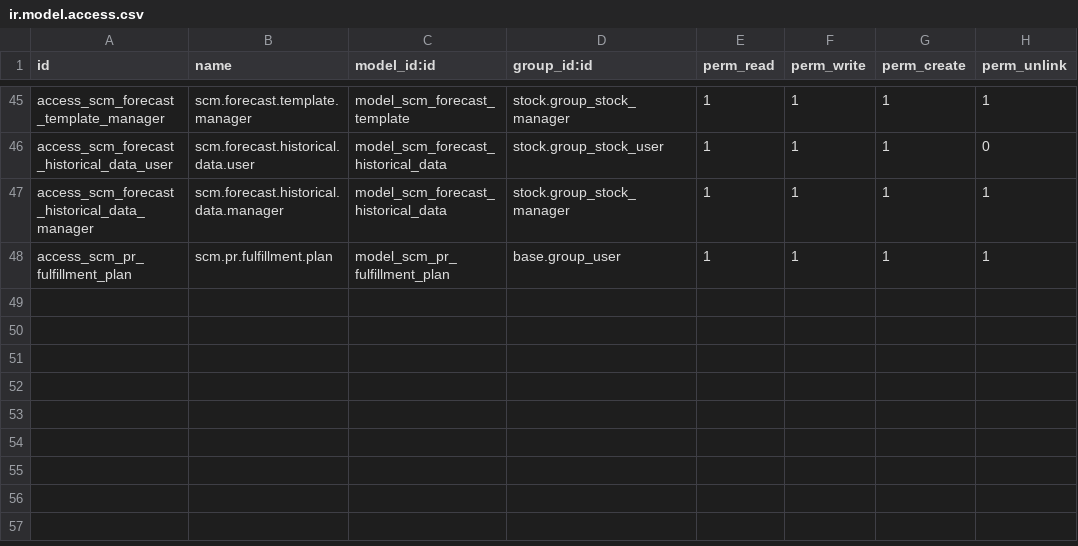
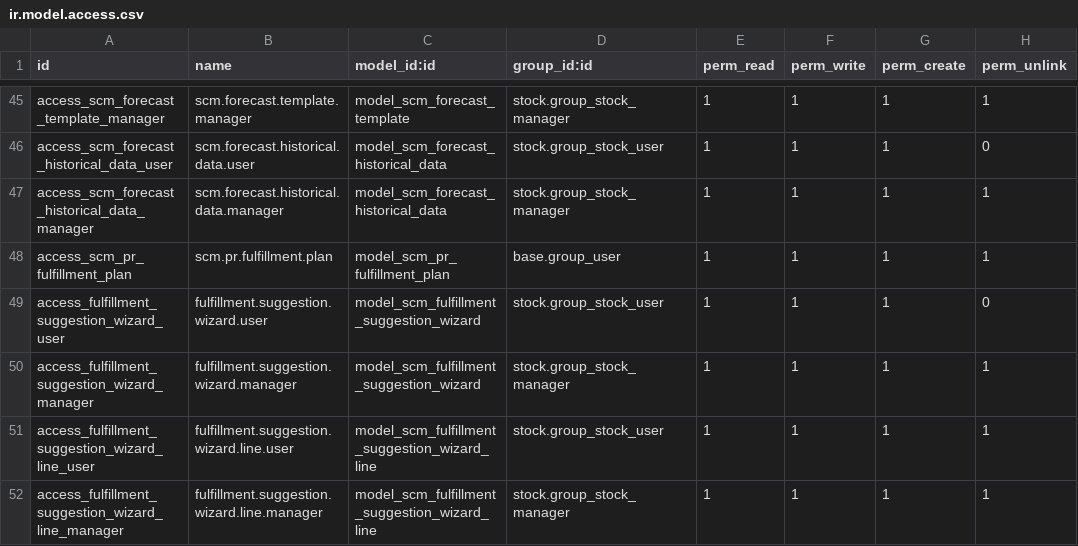
Before and after one commit to thanhquoclam/scm_procurement, a CSV file: security/ir.model.access.csv, drawn as a sheet; only a part is shown, gaps mark what is left out.

Commit message:
fulfillment plan suggestion

```diff
--- a/security/ir.model.access.csv
+++ b/security/ir.model.access.csv
@@ -48 +48,5 @@ access_scm_forecast_historical_data_manager,scm.forecast.historical.data.manager
 access_scm_pr_fulfillment_plan,scm.pr.fulfillment.plan,model_scm_pr_fulfillment_plan,base.group_user,1,1,1,1
+access_fulfillment_suggestion_wizard_user,fulfillment.suggestion.wizard.user,model_scm_fulfillment_suggestion_wizard,stock.group_stock_user,1,1,1,0
+access_fulfillment_suggestion_wizard_manager,fulfillment.suggestion.wizard.manager,model_scm_fulfillment_suggestion_wizard,stock.group_stock_manager,1,1,1,1
+access_fulfillment_suggestion_wizard_line_user,fulfillment.suggestion.wizard.line.user,model_scm_fulfillment_suggestion_wizard_line,stock.group_stock_user,1,1,1,1
+access_fulfillment_suggestion_wizard_line_manager,fulfillment.suggestion.wizard.line.manager,model_scm_fulfillment_suggestion_wizard_line,stock.group_stock_manager,1,1,1,1
```
Also changed, not shown: 17 other files.
